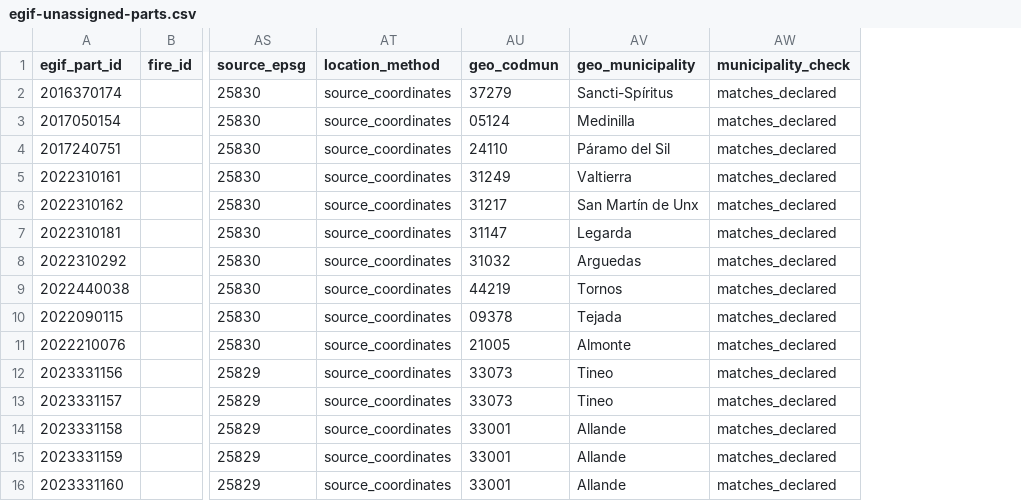
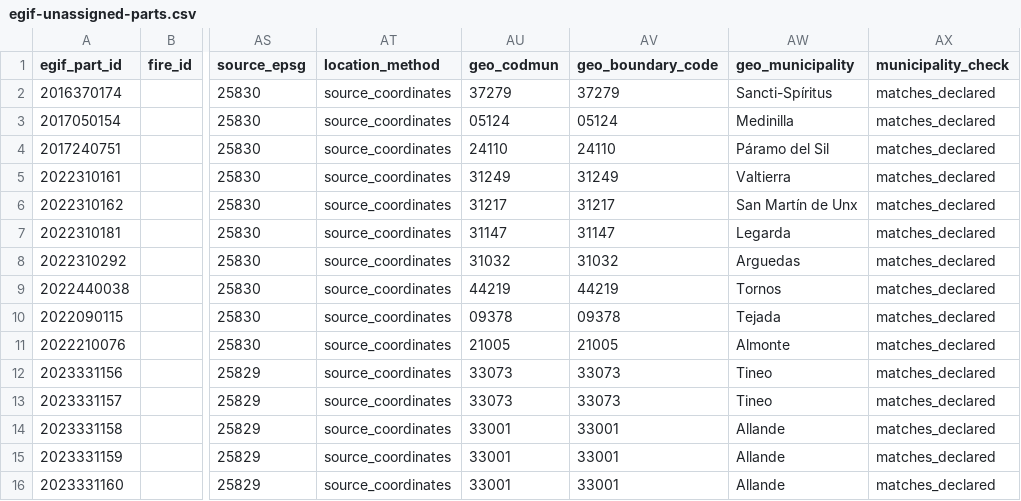
Before and after one commit to dieghernan/gifs, a CSV file: rdata/audit/egif-unassigned-parts.csv, drawn as a sheet; only a part is shown, gaps mark what is left out; the diff names each change by its address in the sheet, - before the commit and + after, or states it on an @@ line.

```diff
--- a/rdata/audit/egif-unassigned-parts.csv
+++ b/rdata/audit/egif-unassigned-parts.csv
+column AV (geo_boundary_code), rows 2-16: 37279 | 05124 | 24110 | 31249 | 31217 | 31147 | 31032 | 44219 | 09378 | 21005 | 33073 | 33073 | 33001 | 33001 | 33001
```
Also changed, not shown: data-raw/municipalities.csv, rdata/egif_parts.csv, 15 other files.
